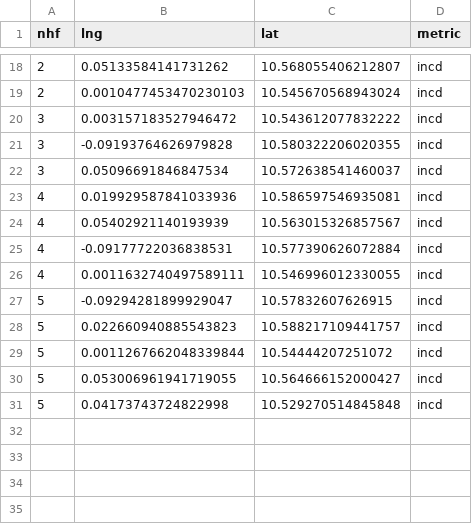
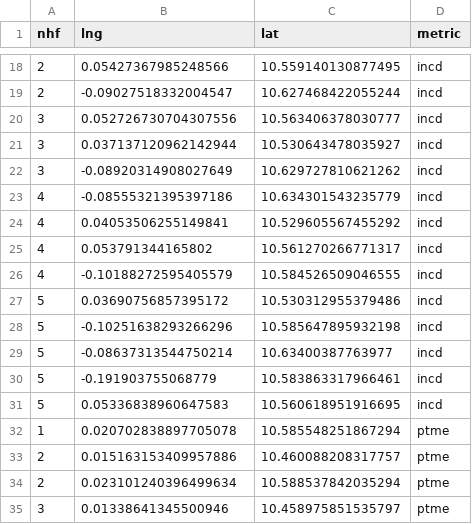
Before and after one commit to kokbent/byd-hf-update, a CSV file: datafiles/opt_xy_nochps.csv, drawn as a sheet; only a part is shown, gaps mark what is left out; the diff covers the shown part only.

```diff
--- a/datafiles/opt_xy_nochps.csv
+++ b/datafiles/opt_xy_nochps.csv
@@ -18,14 +18,18 @@ nhf,lng,lat,metric
-2,0.05133584141731262,10.568055406212807,incd
-2,0.0010477453470230103,10.545670568943024,incd
-3,0.003157183527946472,10.543612077832222,incd
-3,-0.09193764626979828,10.580322206020355,incd
-3,0.05096691846847534,10.572638541460037,incd
-4,0.019929587841033936,10.586597546935081,incd
-4,0.05402921140193939,10.563015326857567,incd
-4,-0.09177722036838531,10.577390626072884,incd
-4,0.0011632740497589111,10.546996012330055,incd
-5,-0.09294281899929047,10.57832607626915,incd
-5,0.022660940885543823,10.588217109441757,incd
-5,0.0011267662048339844,10.54444207251072,incd
-5,0.053006961941719055,10.564666152000427,incd
-5,0.04173743724822998,10.529270514845848,incd
+2,0.05427367985248566,10.559140130877495,incd
+2,-0.09027518332004547,10.627468422055244,incd
+3,0.052726730704307556,10.563406378030777,incd
+3,0.037137120962142944,10.530643478035927,incd
+3,-0.08920314908027649,10.629727810621262,incd
+4,-0.08555321395397186,10.634301543235779,incd
+4,0.04053506255149841,10.529605567455292,incd
+4,0.053791344165802,10.561270266771317,incd
+4,-0.10188272595405579,10.584526509046555,incd
+5,0.03690756857395172,10.530312955379486,incd
+5,-0.10251638293266296,10.585647895932198,incd
+5,-0.08637313544750214,10.63400387763977,incd
+5,-0.191903755068779,10.583863317966461,incd
+5,0.05336838960647583,10.560618951916695,incd
+1,0.020702838897705078,10.585548251867294,ptme
+2,0.015163153409957886,10.460088208317757,ptme
+2,0.023101240396499634,10.588537842035294,ptme
+3,0.01338641345500946,10.458975851535797,ptme
```
Also changed, not shown: 11 added rows and 32 edited cells elsewhere in this file, datafiles/opt_xy.csv, 4 other files.
